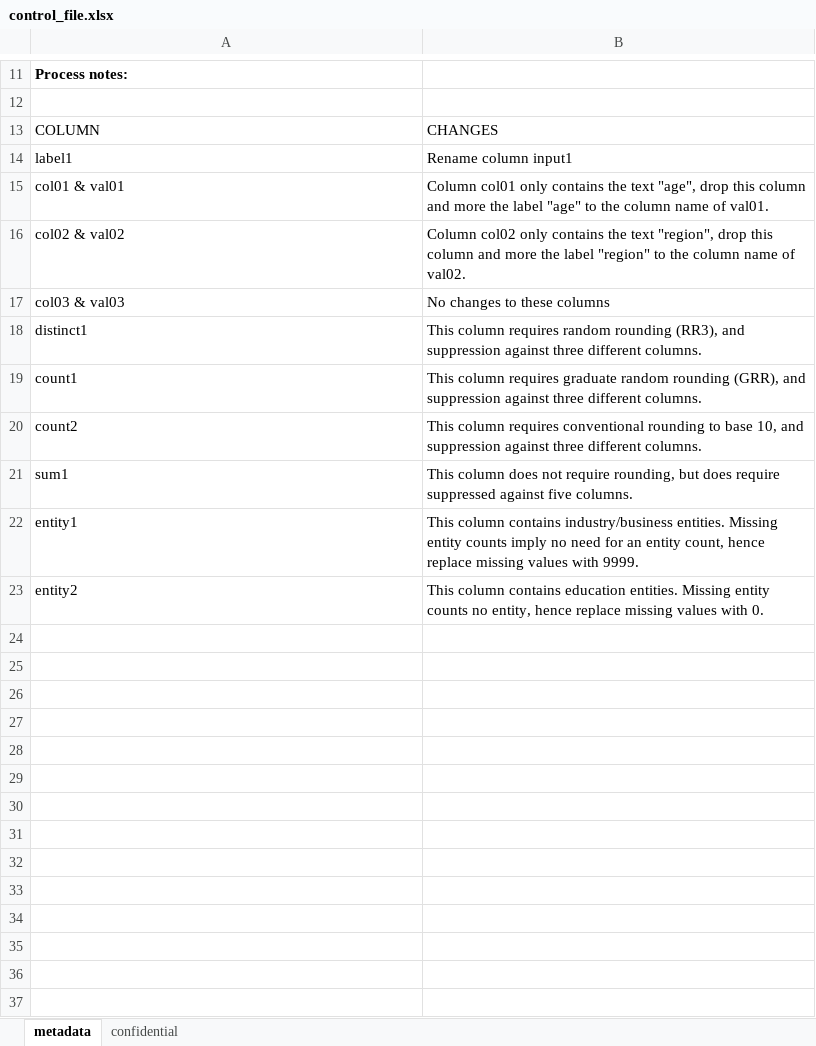
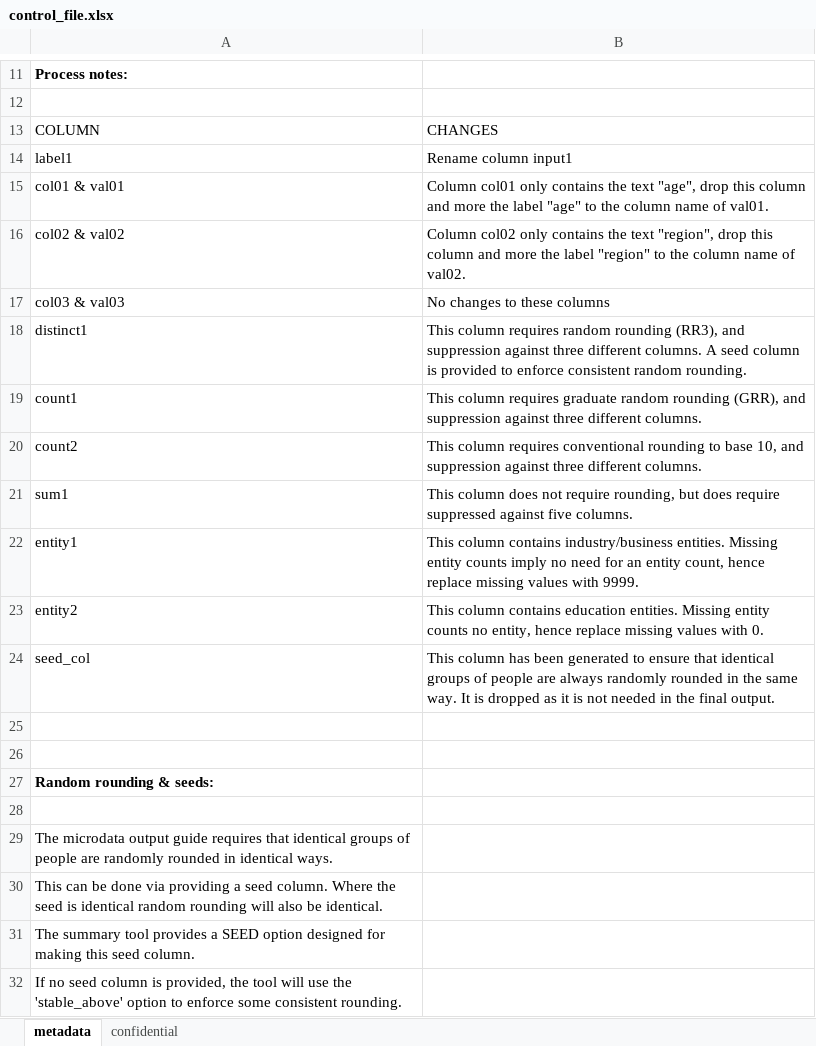
Before and after one commit to nz-social-investment-agency/ADAPT, an Excel workbook: inst/extdata/examples/confidential_control_file_w_metadata/control_file.xlsx, sheet metadata, drawn as a sheet; only a part is shown, gaps mark what is left out; values as stored, in another font and other column widths than the file's, no borders; the diff names each change by its address in the sheet, - before the commit and + after, or states it on an @@ line.

Commit message:
Transfer of progress within data lab to outside data lab v0.2 to v0.7

```diff
--- a/inst/extdata/examples/confidential_control_file_w_metadata/control_file.xlsx (sheet metadata)
+++ b/inst/extdata/examples/confidential_control_file_w_metadata/control_file.xlsx (sheet metadata)
-B18: …different columns.
+B18: …different columns. A seed column is provided to enforce consistent random rounding.
+row 24: seed_col | This column has been generated to ensure that identical groups of people are always randomly rounded in the same way. It is dropped as it is not needed in the final output.
+row 25: (empty)
+row 26: (empty)
+row 27: Random rounding & seeds:
+row 28: (empty)
+row 29: The microdata output guide requires that identical groups of people are randomly rounded in identical ways.
+row 30: This can be done via providing a seed column. Where the seed is identical random rounding will also be identical.
+row 31: The summary tool provides a SEED option designed for making this seed column.
+row 32: If no seed column is provided, the tool will use the 'stable_above' option to enforce some consistent rounding.
```
Also changed, not shown: sheet confidential, inst/extdata/examples/summary_control_file_w_metadata/control_file.xlsx, 57 other files.
